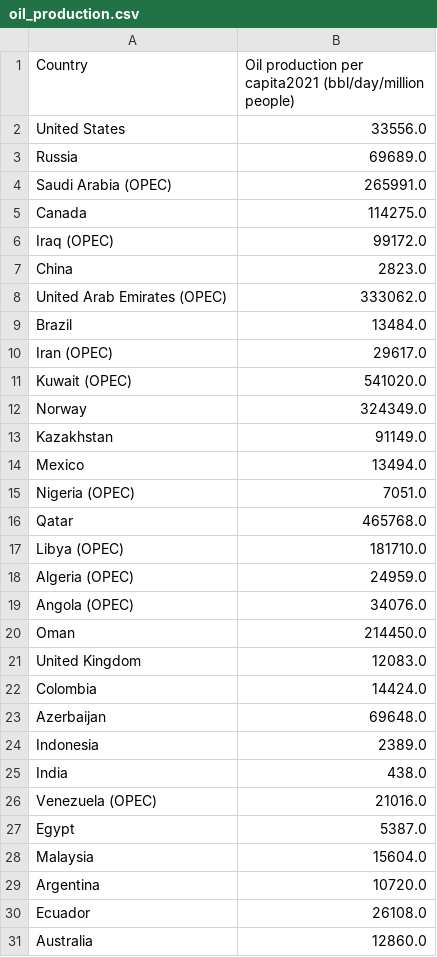
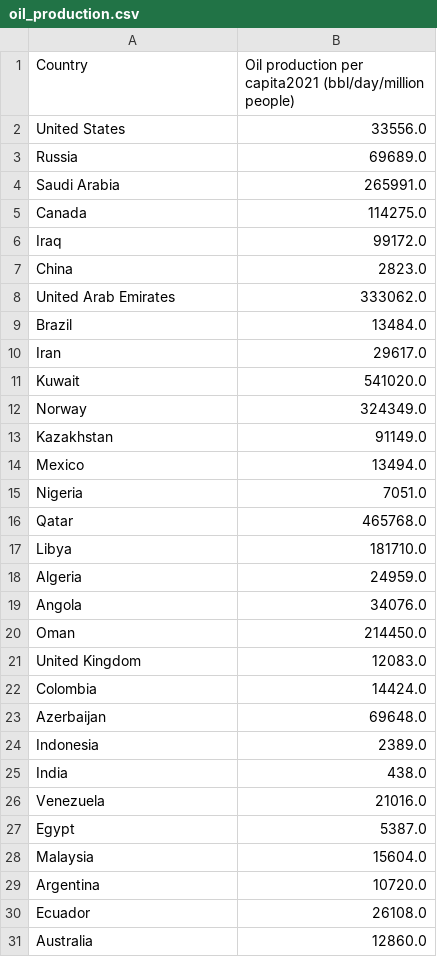
Before and after one commit to yeyogonchalez/IFT3700Devoirs, a CSV file: D2/treated columns/oil_production.csv, drawn as a sheet; only a part is shown; the diff covers the shown part only.

Commit message:
dataset

```diff
--- a/D2/treated columns/oil_production.csv
+++ b/D2/treated columns/oil_production.csv
@@ -3,10 +3,10 @@ United States,33556.0
 Russia,69689.0
-Saudi Arabia (OPEC),265991.0
+Saudi Arabia,265991.0
 Canada,114275.0
-Iraq (OPEC),99172.0
+Iraq,99172.0
 China,2823.0
-United Arab Emirates (OPEC),333062.0
+United Arab Emirates,333062.0
 Brazil,13484.0
-Iran (OPEC),29617.0
-Kuwait (OPEC),541020.0
+Iran,29617.0
+Kuwait,541020.0
 Norway,324349.0
@@ -14,7 +14,7 @@ Kazakhstan,91149.0
 Mexico,13494.0
-Nigeria (OPEC),7051.0
+Nigeria,7051.0
 Qatar,465768.0
-Libya (OPEC),181710.0
-Algeria (OPEC),24959.0
-Angola (OPEC),34076.0
+Libya,181710.0
+Algeria,24959.0
+Angola,34076.0
 Oman,214450.0
@@ -25,3 +25,3 @@ Indonesia,2389.0
 India,438.0
-Venezuela (OPEC),21016.0
+Venezuela,21016.0
 Egypt,5387.0
```
Also changed, not shown: 3 edited cells elsewhere in this file, D2/treated columns/List_of_countries_by_infant_and_under-five_mortality_rates_1.csv, D2/treated columns/age_of_first_marriage.csv, 9 other files.
